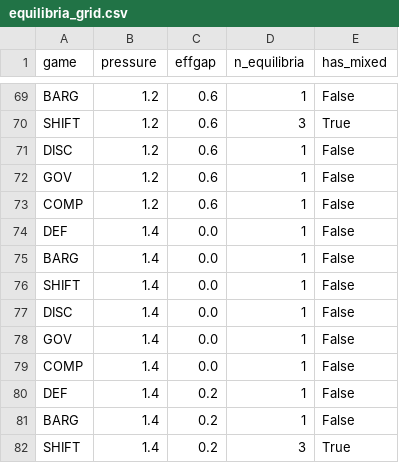
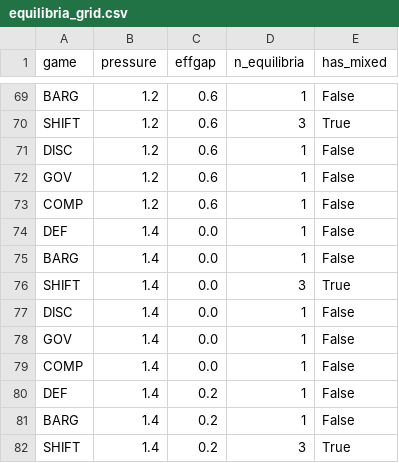
Before and after one commit to edithatogo/nhra_game, a CSV file: data/baseline_v21/tables/equilibria_grid.csv, drawn as a sheet; only a part is shown, gaps mark what is left out; the diff covers the shown part only.

```diff
--- a/data/baseline_v21/tables/equilibria_grid.csv
+++ b/data/baseline_v21/tables/equilibria_grid.csv
@@ -75,3 +75,3 @@ DEF,1.4,0.0,1,False
 BARG,1.4,0.0,1,False
-SHIFT,1.4,0.0,1,False
+SHIFT,1.4,0.0,3,True
 DISC,1.4,0.0,1,False
```
Also changed, not shown: 10 edited cells elsewhere in this file, data/baseline_v21/tables/equilibria_by_year.csv, data/baseline_v21/tables/intervention_deltas.csv, 25 other files.
